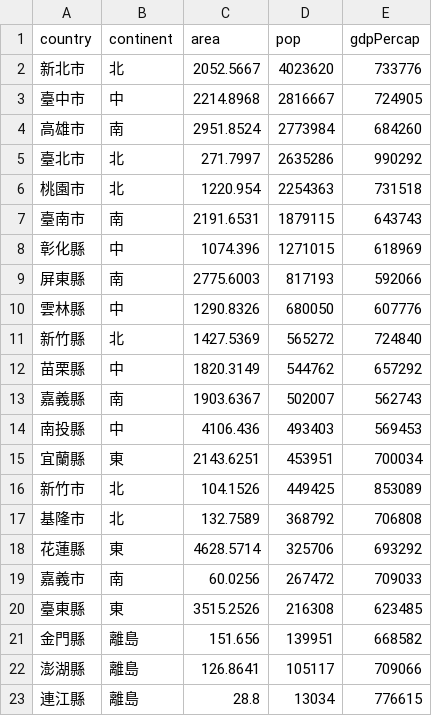
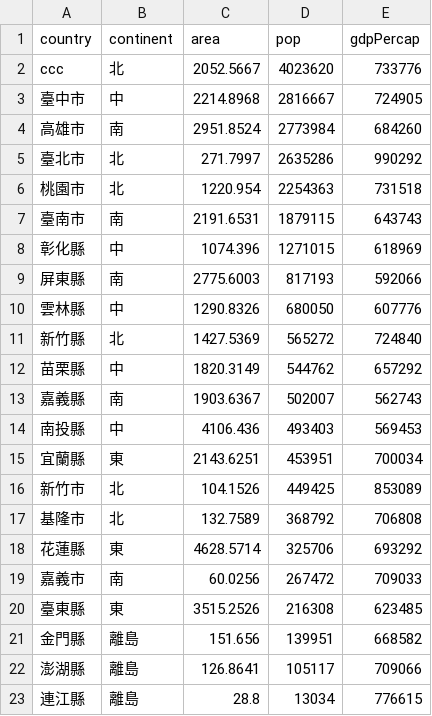
Before and after one commit to isaacaaa/vshw2, a CSV file: newdata.csv, drawn as a sheet.

Commit message:
Update newdata.csv

```diff
--- a/newdata.csv
+++ b/newdata.csv
@@ -1,3 +1,3 @@
 "country","continent","area","pop","gdpPercap"
-"新北市","北",2052.5667,4023620,733776
+"ccc","北",2052.5667,4023620,733776
 "臺中市","中",2214.8968,2816667,724905
```
